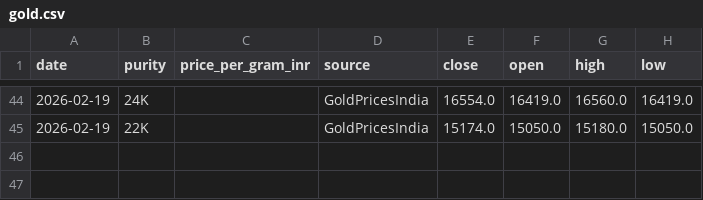
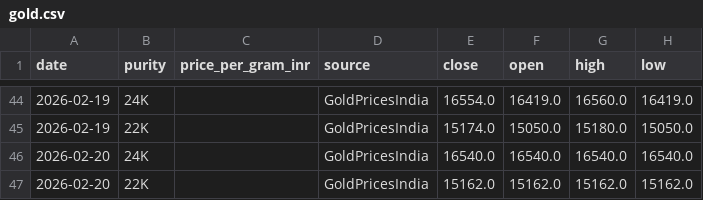
Before and after one commit to yasaswisalagrama/yasaswisalagrama.github.io, a CSV file: data/gold.csv, drawn as a sheet; only a part is shown, gaps mark what is left out.

```diff
--- a/data/gold.csv
+++ b/data/gold.csv
@@ -45 +45,3 @@ date,purity,price_per_gram_inr,source,close,open,high,low
 2026-02-19,22K,,GoldPricesIndia,15174.0,15050.0,15180.0,15050.0
+2026-02-20,24K,,GoldPricesIndia,16540.0,16540.0,16540.0,16540.0
+2026-02-20,22K,,GoldPricesIndia,15162.0,15162.0,15162.0,15162.0
```
Also changed, not shown: data/hourly/copper_hourly.csv, data/hourly/gold_22k_hourly.csv, 7 other files.
